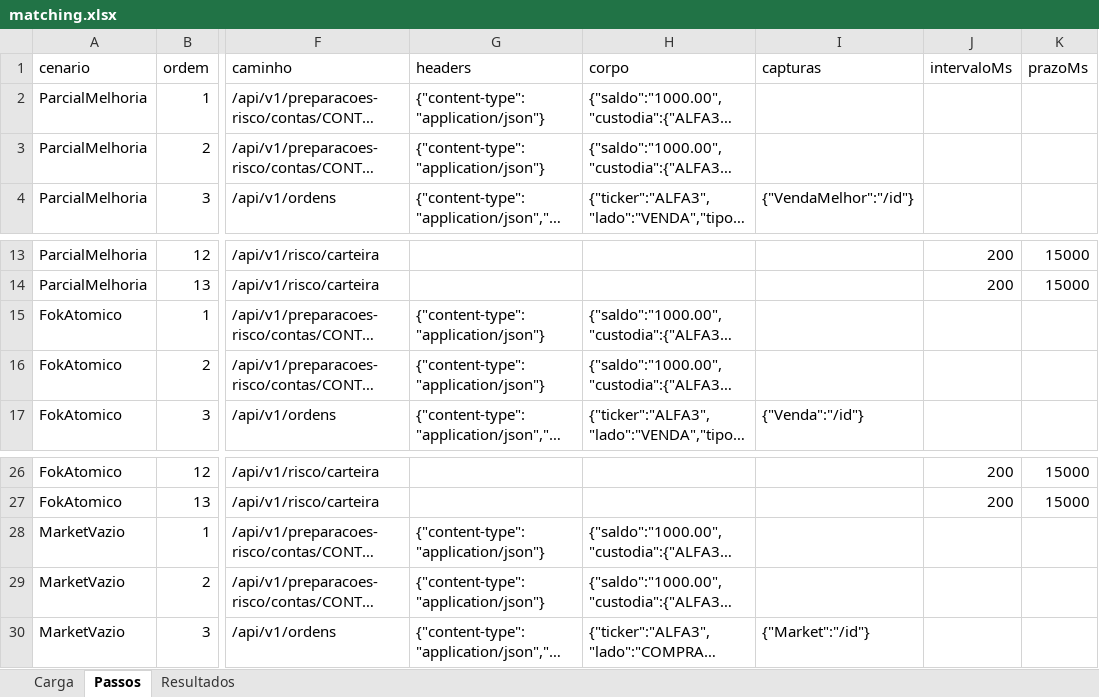
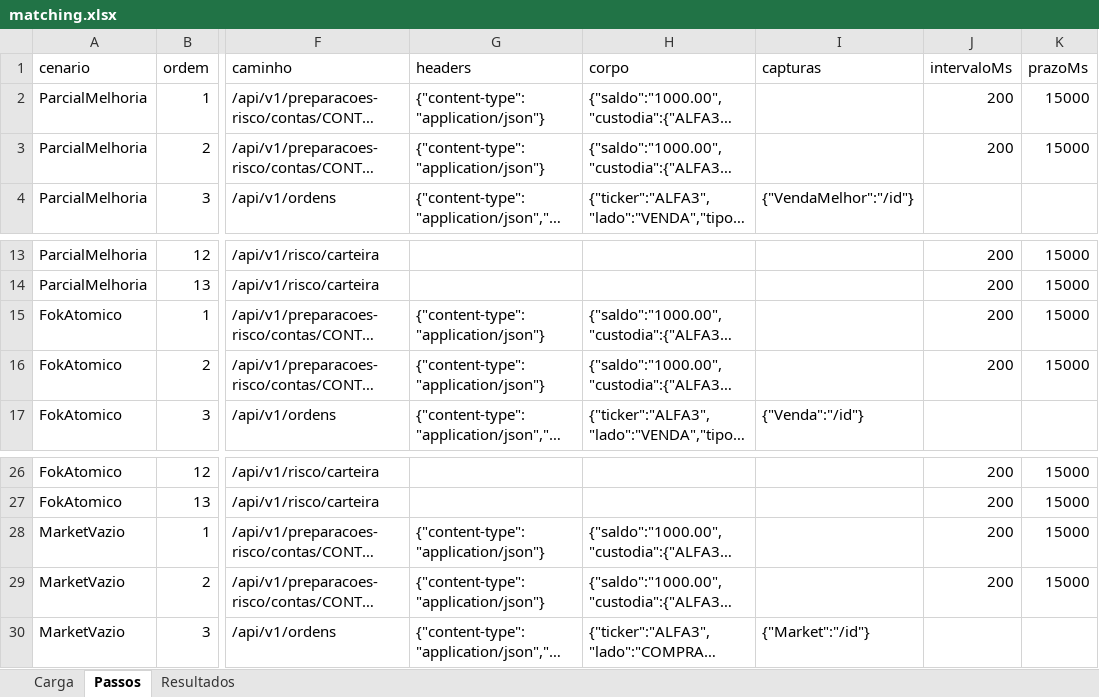
Before and after one commit to Cris042/Prospero, an Excel workbook: frontend/runner/exemplos/matching.xlsx, sheet Passos, drawn as a sheet; only a part is shown, gaps mark what is left out; long unchanged cells end in …; values as stored, in another font and other column widths than the file's, no borders; the diff names each change by its address in the sheet, - before the commit and + after, or states it on an @@ line.

```diff
--- a/frontend/runner/exemplos/matching.xlsx (sheet Passos)
+++ b/frontend/runner/exemplos/matching.xlsx (sheet Passos)
-J2:J3 (intervaloMs): (empty)
+J2:J3 (intervaloMs): 200
-K2:K3 (prazoMs): (empty)
+K2:K3 (prazoMs): 15000
-J15:J16 (intervaloMs): (empty)
+J15:J16 (intervaloMs): 200
-K15:K16 (prazoMs): (empty)
+K15:K16 (prazoMs): 15000
-J28:J29 (intervaloMs): (empty)
+J28:J29 (intervaloMs): 200
-K28:K29 (prazoMs): (empty)
+K28:K29 (prazoMs): 15000
```
Also changed, not shown: frontend/runner/exemplos/risco.xlsx, 7 other files.
